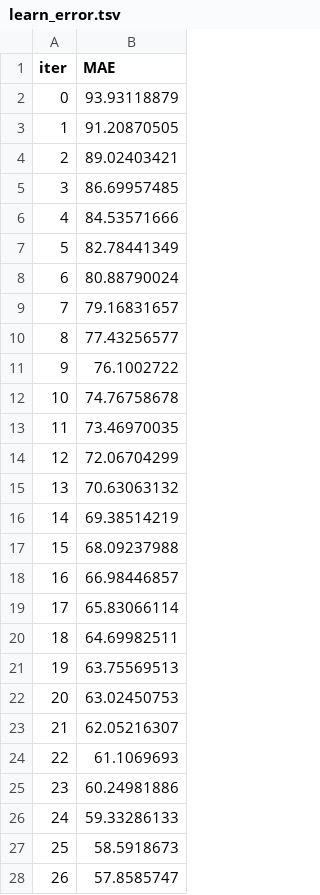
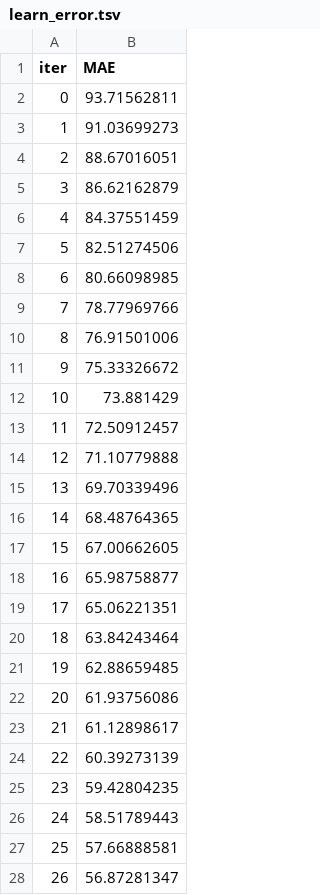
Before and after one commit to Coder-Win/ClearRoute, a TSV file: catboost_info/learn_error.tsv, drawn as a sheet; only a part is shown; the diff covers the shown part only.

```diff
--- a/catboost_info/learn_error.tsv
+++ b/catboost_info/learn_error.tsv
@@ -1,28 +1,28 @@
 iter	MAE
-0	93.93118879
-1	91.20870505
-2	89.02403421
-3	86.69957485
-4	84.53571666
-5	82.78441349
-6	80.88790024
-7	79.16831657
-8	77.43256577
-9	76.1002722
-10	74.76758678
-11	73.46970035
-12	72.06704299
-13	70.63063132
-14	69.38514219
-15	68.09237988
-16	66.98446857
-17	65.83066114
-18	64.69982511
-19	63.75569513
-20	63.02450753
-21	62.05216307
-22	61.1069693
-23	60.24981886
-24	59.33286133
-25	58.5918673
-26	57.8585747
+0	93.71562811
+1	91.03699273
+2	88.67016051
+3	86.62162879
+4	84.37551459
+5	82.51274506
+6	80.66098985
+7	78.77969766
+8	76.91501006
+9	75.33326672
+10	73.881429
+11	72.50912457
+12	71.10779888
+13	69.70339496
+14	68.48764365
+15	67.00662605
+16	65.98758877
+17	65.06221351
+18	63.84243464
+19	62.88659485
+20	61.93756086
+21	61.12898617
+22	60.39273139
+23	59.42804235
+24	58.51789443
+25	57.66888581
+26	56.87281347
```
Also changed, not shown: 6 edited cells elsewhere in this file, catboost_info/test_error.tsv, catboost_info/time_left.tsv, 7 other files.
